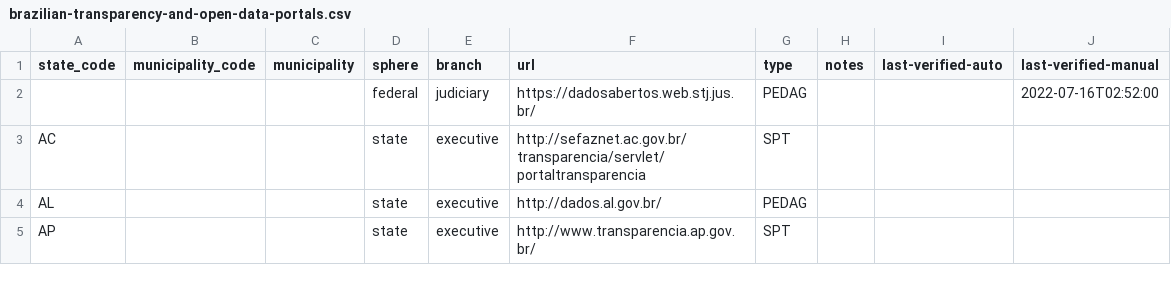
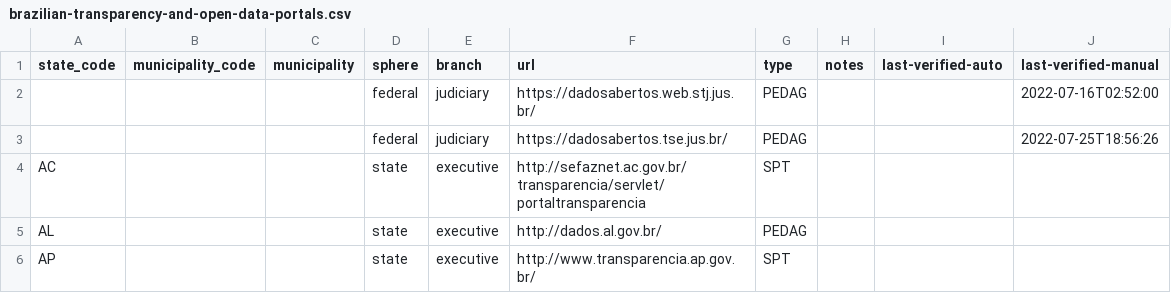
Before and after one commit to augusto-herrmann/transparencia-dados-abertos-brasil, a CSV file: data/valid/brazilian-transparency-and-open-data-portals.csv, drawn as a sheet; only a part is shown.

Commit message:
Add TSE open data portal

```diff
--- a/data/valid/brazilian-transparency-and-open-data-portals.csv
+++ b/data/valid/brazilian-transparency-and-open-data-portals.csv
@@ -2,2 +2,3 @@ state_code,municipality_code,municipality,sphere,branch,url,type,notes,last-veri
 ,,,federal,judiciary,https://dadosabertos.web.stj.jus.br/,PEDAG,,,2022-07-16T02:52:00
+,,,federal,judiciary,https://dadosabertos.tse.jus.br/,PEDAG,,,2022-07-25T18:56:26
 AC,,,state,executive,http://sefaznet.ac.gov.br/transparencia/servlet/portaltransparencia,SPT,,,
```
